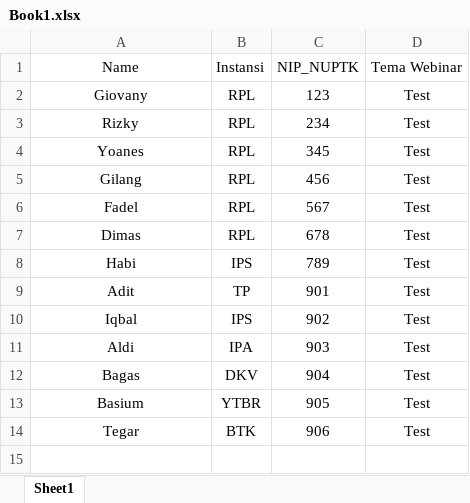
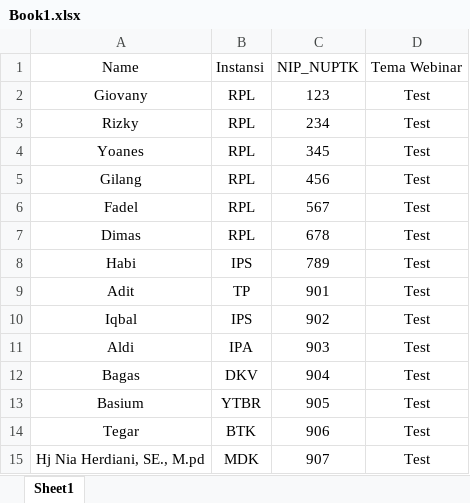
Before and after one commit to Fadel213/ProyekPkl.github.io, an Excel workbook: data/Book1.xlsx, sheet Sheet1, drawn as a sheet; values as stored, in another font and other column widths than the file's, no borders; the diff names each change by its address in the sheet, - before the commit and + after, or states it on an @@ line.

Commit message:
Add files via upload

```diff
--- a/data/Book1.xlsx (sheet Sheet1)
+++ b/data/Book1.xlsx (sheet Sheet1)
+row 15: Hj Nia Herdiani, SE., M.pd | MDK | 907 | Test
```
